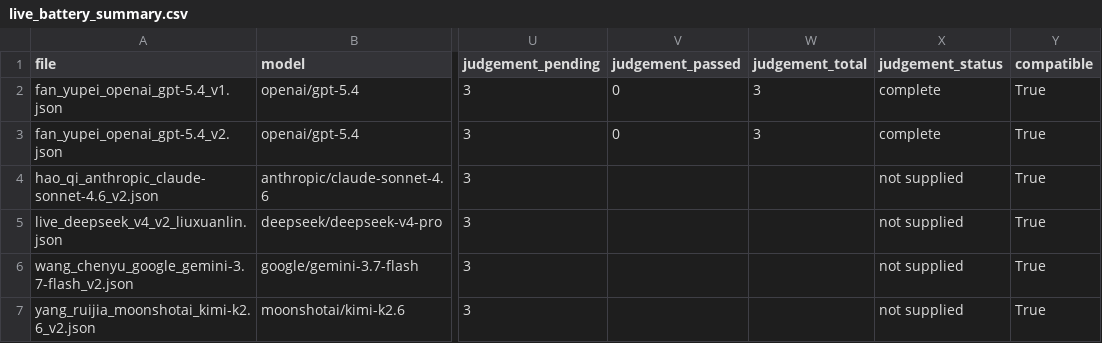
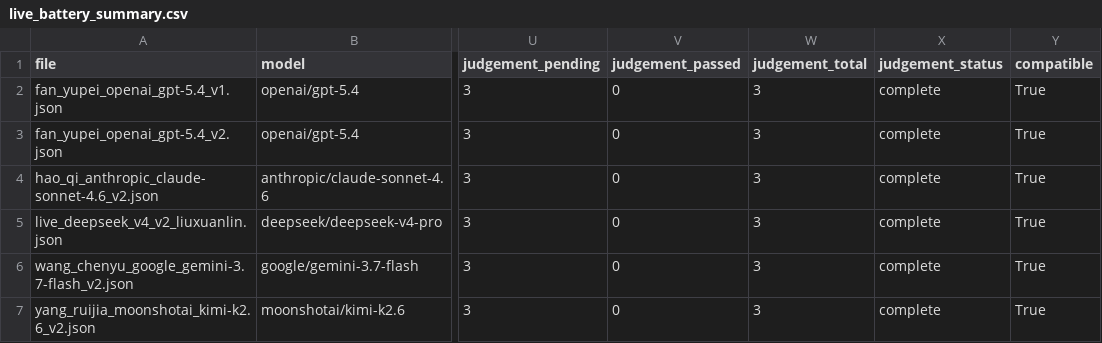
Before and after one commit to huluobo-ovo/pe6201-a2-team-a6, a CSV file: artifacts/live_battery_summary.csv, drawn as a sheet; only a part is shown, gaps mark what is left out; the diff names each change by its address in the sheet, - before the commit and + after, or states it on an @@ line.

Commit message:
Complete judgement evidence for all live models

```diff
--- a/artifacts/live_battery_summary.csv
+++ b/artifacts/live_battery_summary.csv
-V4:V7 (judgement_passed): (empty)
+V4:V7 (judgement_passed): 0
-W4:W7 (judgement_total): (empty)
+W4:W7 (judgement_total): 3
-X4:X7 (judgement_status): not supplied
+X4:X7 (judgement_status): complete
```
Also changed, not shown: 3 other files.
